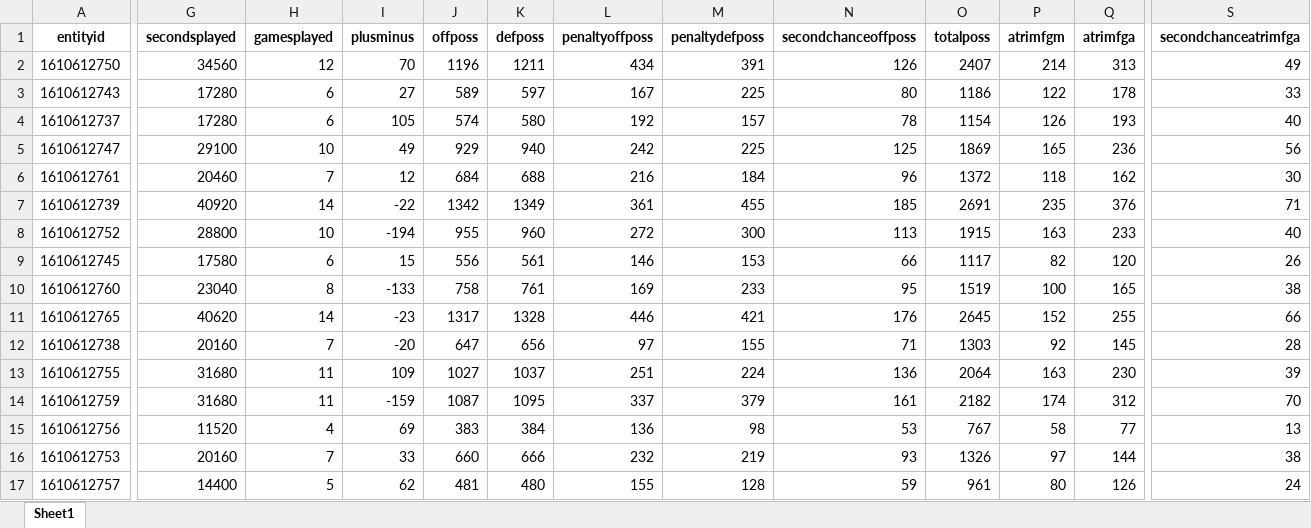
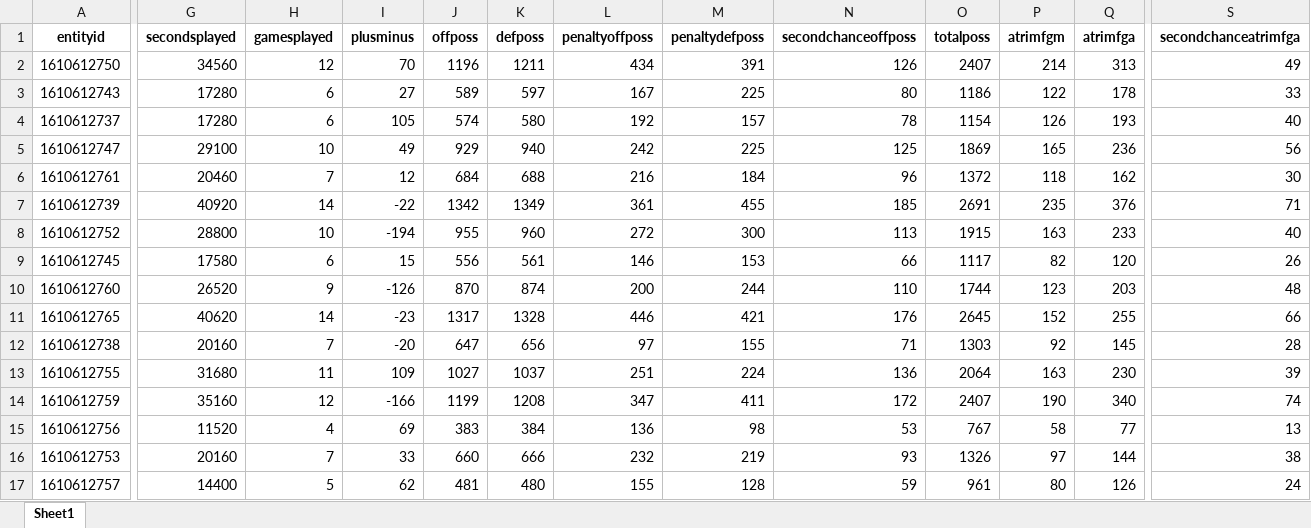
Before and after one commit to suren-nba/surennba_stats, an Excel workbook: data/team_stats/2025-26NBA_Playoffs_Opponent_stats.xlsx, sheet Sheet1, drawn as a sheet; only a part is shown, gaps mark what is left out; values as stored, in another font and other column widths than the file's, no borders; the diff covers the shown part only; the diff names each change by its address in the sheet, - before the commit and + after, or states it on an @@ line.

```diff
--- a/data/team_stats/2025-26NBA_Playoffs_Opponent_stats.xlsx (sheet Sheet1)
+++ b/data/team_stats/2025-26NBA_Playoffs_Opponent_stats.xlsx (sheet Sheet1)
-G10 (secondsplayed): 23040
+G10 (secondsplayed): 26520
-H10 (gamesplayed): 8
+H10 (gamesplayed): 9
-I10 (plusminus): -133
+I10 (plusminus): -126
-J10 (offposs): 758
+J10 (offposs): 870
-K10 (defposs): 761
+K10 (defposs): 874
-L10 (penaltyoffposs): 169
+L10 (penaltyoffposs): 200
-M10 (penaltydefposs): 233
+M10 (penaltydefposs): 244
-N10 (secondchanceoffposs): 95
+N10 (secondchanceoffposs): 110
-O10 (totalposs): 1519
+O10 (totalposs): 1744
-P10 (atrimfgm): 100
+P10 (atrimfgm): 123
-Q10 (atrimfga): 165
+Q10 (atrimfga): 203
-S10 (secondchanceatrimfga): 38
+S10 (secondchanceatrimfga): 48
-G14 (secondsplayed): 31680
+G14 (secondsplayed): 35160
-H14 (gamesplayed): 11
+H14 (gamesplayed): 12
-I14 (plusminus): -159
+I14 (plusminus): -166
-J14 (offposs): 1087
+J14 (offposs): 1199
-K14 (defposs): 1095
+K14 (defposs): 1208
-L14 (penaltyoffposs): 337
+L14 (penaltyoffposs): 347
-M14 (penaltydefposs): 379
+M14 (penaltydefposs): 411
-N14 (secondchanceoffposs): 161
+N14 (secondchanceoffposs): 172
-O14 (totalposs): 2182
+O14 (totalposs): 2407
-P14 (atrimfgm): 174
+P14 (atrimfgm): 190
-Q14 (atrimfga): 312
+Q14 (atrimfga): 340
-S14 (secondchanceatrimfga): 70
+S14 (secondchanceatrimfga): 74
```
Also changed, not shown: 378 edited cells elsewhere in this sheet, data/team_stats/2025-26NBA_Playoffs_Team_stats.xlsx, data/team_stats/2025-26NBA_RegularSeason_Opponent_stats.xlsx, 1 other file.
